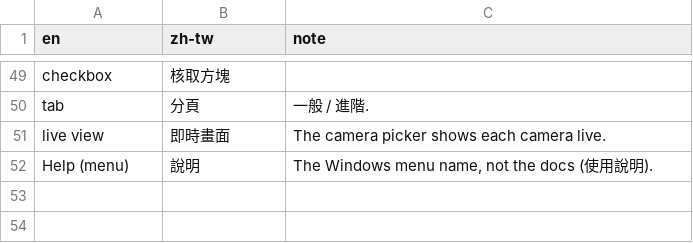
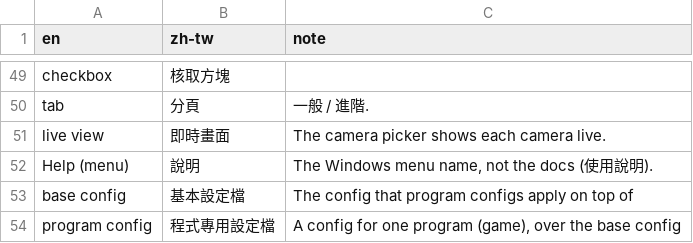
Before and after one commit to lulalala/visual-novel-eye-controller, a TSV file: docs/i18n/glossary.zh-TW.tsv, drawn as a sheet; only a part is shown, gaps mark what is left out; the diff names each change by its address in the sheet, - before the commit and + after, or states it on an @@ line.

```diff
--- a/docs/i18n/glossary.zh-TW.tsv
+++ b/docs/i18n/glossary.zh-TW.tsv
+row 53: base config | 基本設定檔 | The config that program configs apply on top of
+row 54: program config | 程式專用設定檔 | A config for one program (game), over the base config
```
Also changed, not shown: docs/i18n/glossary.ja.tsv, 18 other files.
